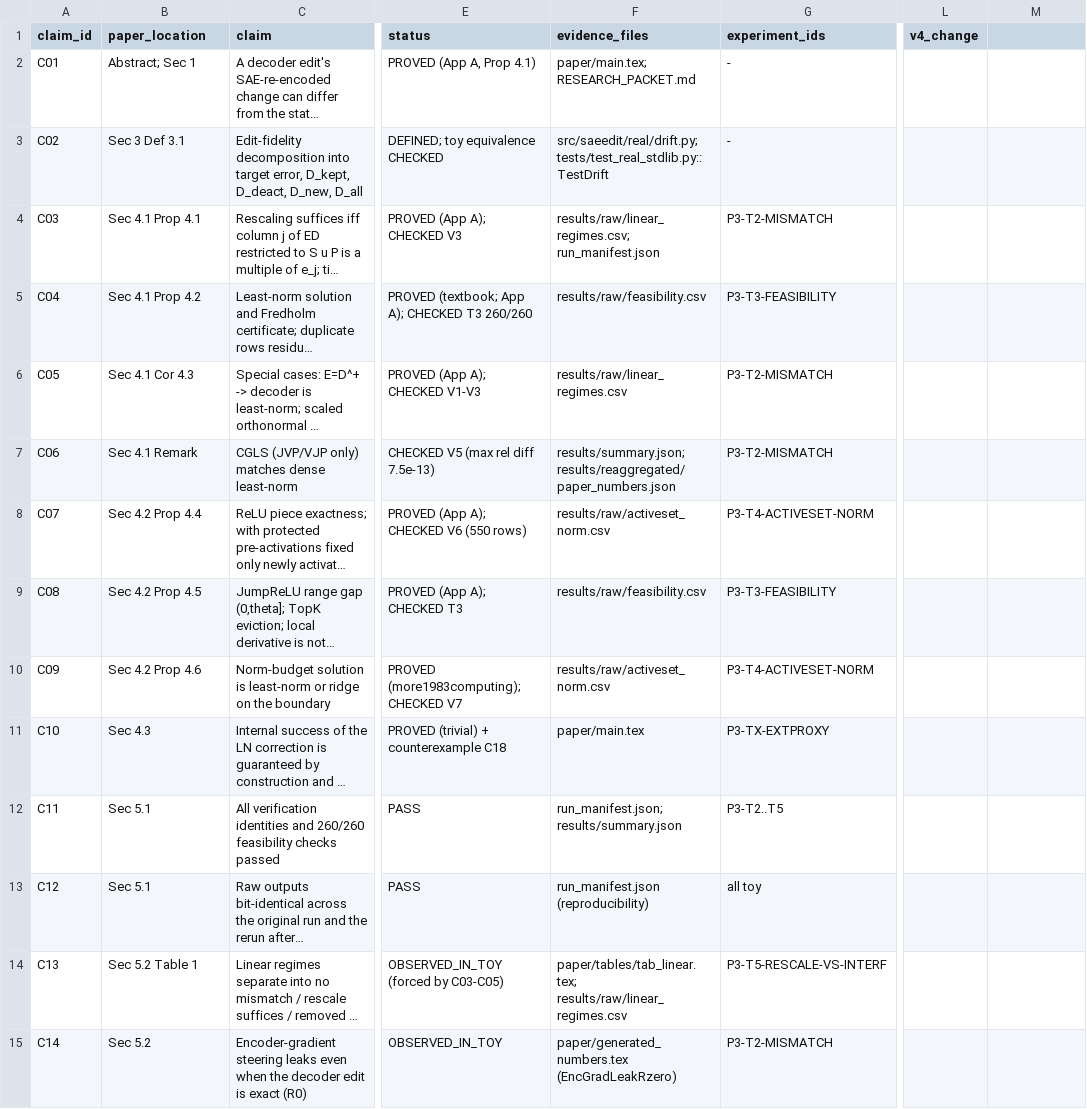
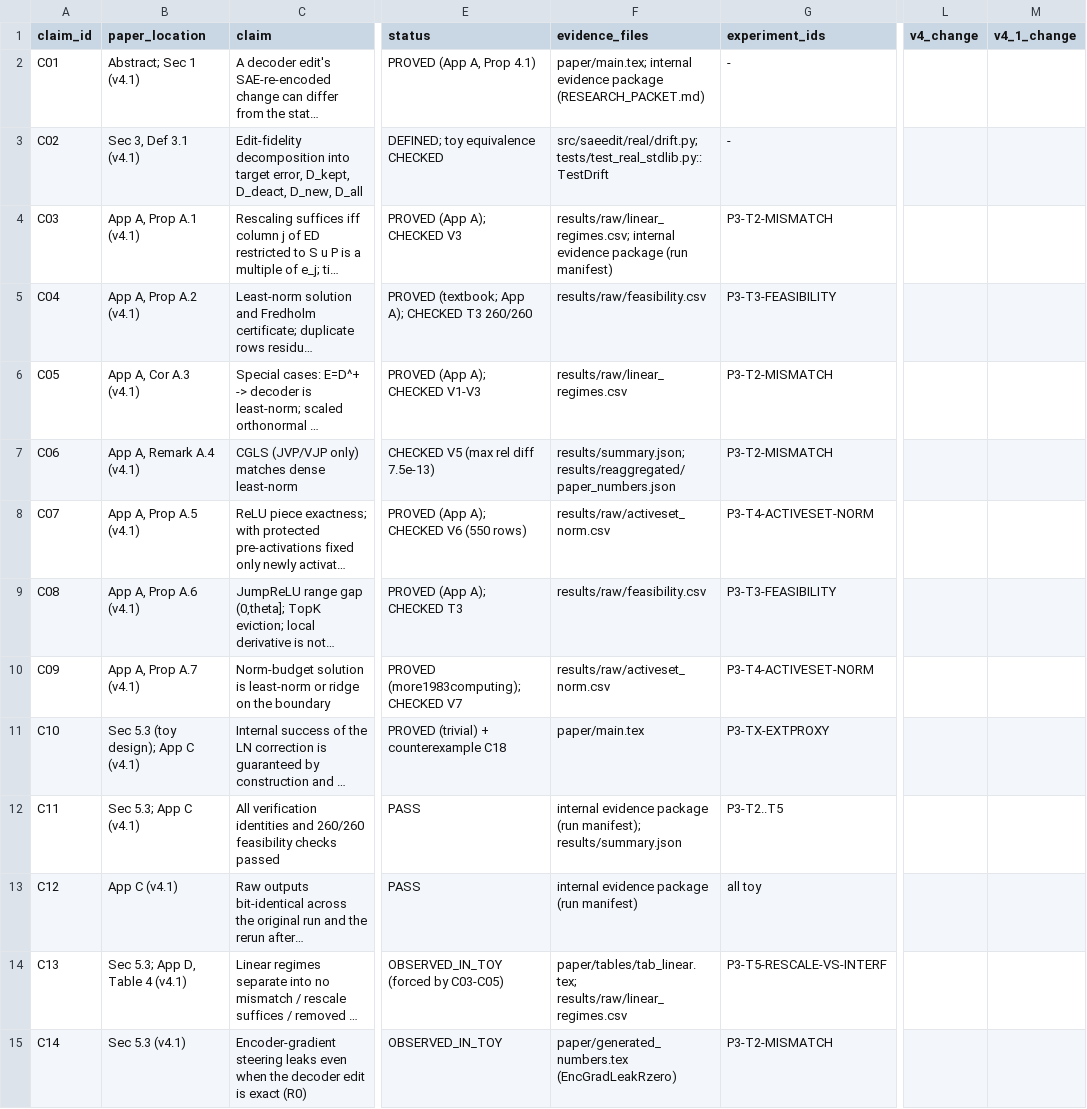
Before and after one commit to donggil113/Encoder-Consistent-Interventions-for-Language-Models, a CSV file: paper/claims.csv, drawn as a sheet; only a part is shown, gaps mark what is left out; long unchanged cells end in …; the diff covers the shown part only; the diff names each change by its address in the sheet, - before the commit and + after, or states it on an @@ line.

```diff
--- a/paper/claims.csv
+++ b/paper/claims.csv
-M1: (empty)
+M1: v4_1_change
-B2 (paper_location): Abstract; Sec 1
+B2 (paper_location): Abstract; Sec 1 (v4.1)
-F2 (evidence_files): paper/main.tex; RESEARCH_PACKET.md
+F2 (evidence_files): paper/main.tex; internal evidence package (RESEARCH_PACKET.md)
-B3 (paper_location): Sec 3 Def 3.1
+B3 (paper_location): Sec 3, Def 3.1 (v4.1)
-B4 (paper_location): Sec 4.1 Prop 4.1
+B4 (paper_location): App A, Prop A.1 (v4.1)
-F4 (evidence_files): results/raw/linear_regimes.csv; run_manifest.json
+F4 (evidence_files): results/raw/linear_regimes.csv; internal evidence package (run manifest)
-B5 (paper_location): Sec 4.1 Prop 4.2
+B5 (paper_location): App A, Prop A.2 (v4.1)
-B6 (paper_location): Sec 4.1 Cor 4.3
+B6 (paper_location): App A, Cor A.3 (v4.1)
-B7 (paper_location): Sec 4.1 Remark
+B7 (paper_location): App A, Remark A.4 (v4.1)
-B8 (paper_location): Sec 4.2 Prop 4.4
+B8 (paper_location): App A, Prop A.5 (v4.1)
-B9 (paper_location): Sec 4.2 Prop 4.5
+B9 (paper_location): App A, Prop A.6 (v4.1)
-B10 (paper_location): Sec 4.2 Prop 4.6
+B10 (paper_location): App A, Prop A.7 (v4.1)
-B11 (paper_location): Sec 4.3
+B11 (paper_location): Sec 5.3 (toy design); App C (v4.1)
-B12 (paper_location): Sec 5.1
+B12 (paper_location): Sec 5.3; App C (v4.1)
-F12 (evidence_files): run_manifest.json; results/summary.json
+F12 (evidence_files): internal evidence package (run manifest); results/summary.json
-B13 (paper_location): Sec 5.1
+B13 (paper_location): App C (v4.1)
-F13 (evidence_files): run_manifest.json (reproducibility)
+F13 (evidence_files): internal evidence package (run manifest)
-B14 (paper_location): Sec 5.2 Table 1
+B14 (paper_location): Sec 5.3; App D, Table 4 (v4.1)
-B15 (paper_location): Sec 5.2
+B15 (paper_location): Sec 5.3 (v4.1)
```
Also changed, not shown: 1 added row and 51 edited cells elsewhere in this file, 28 other files.
